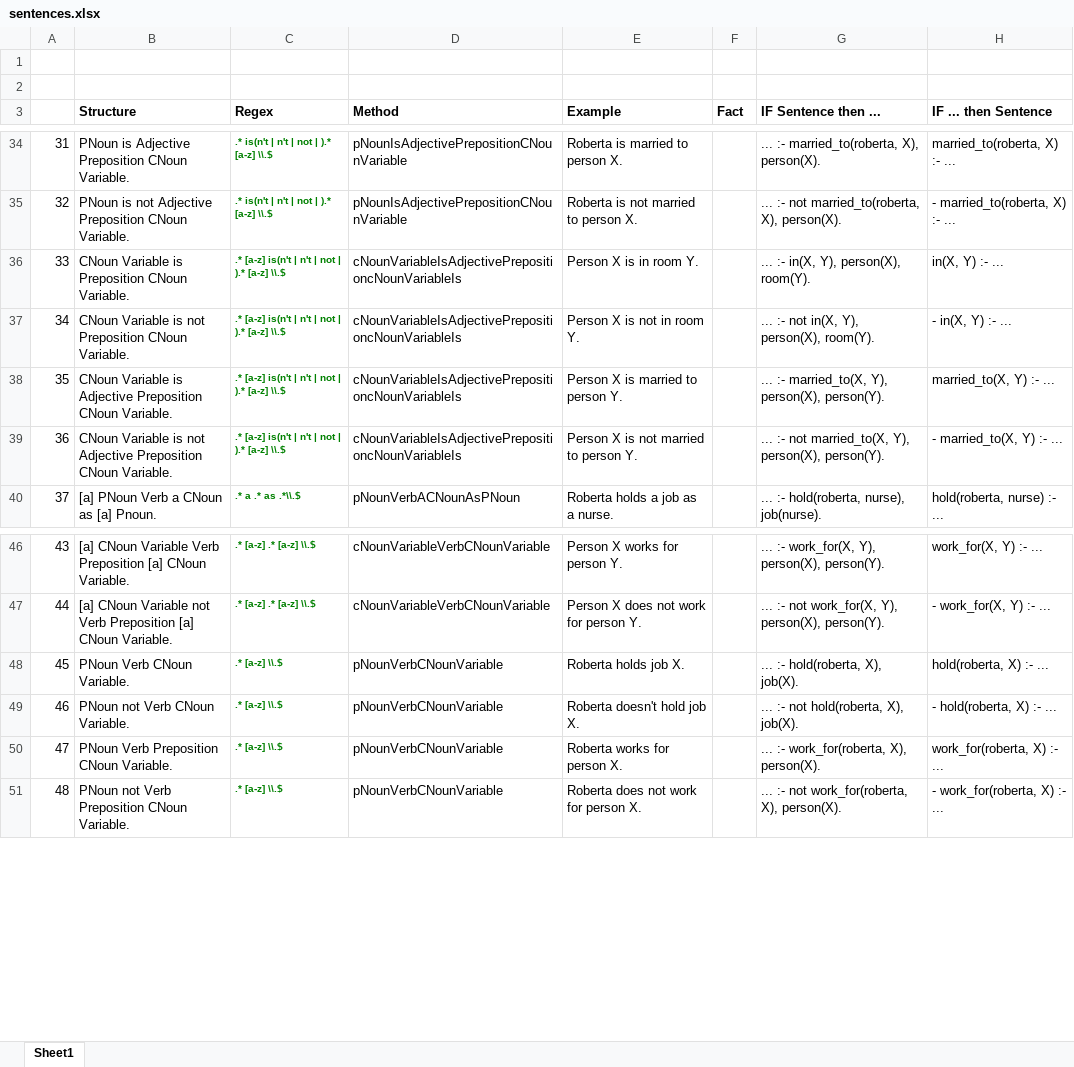
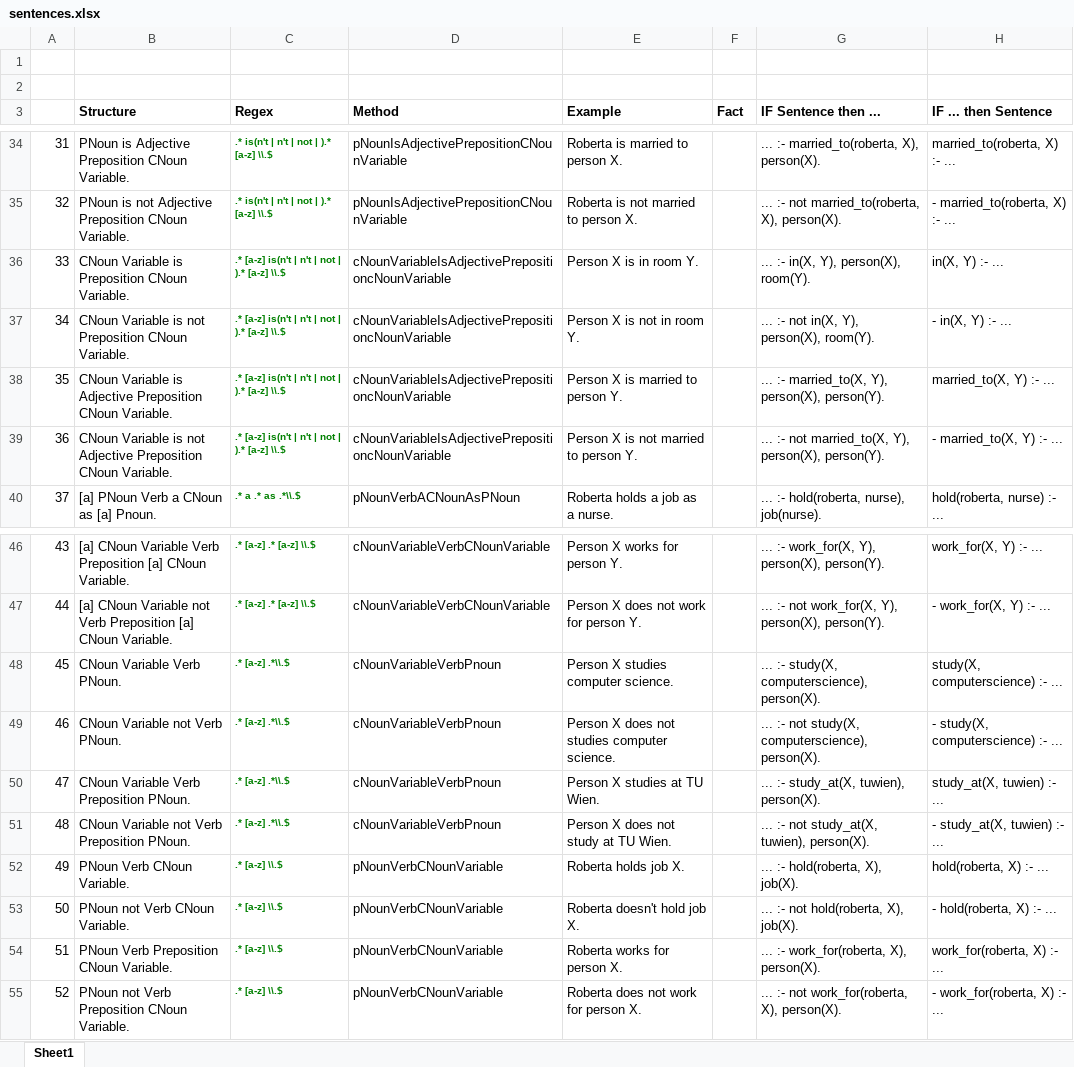
Before and after one commit to TobiasKain/Uhura, an Excel workbook: sentences.xlsx, sheet Sheet1, drawn as a sheet; only a part is shown, gaps mark what is left out; values as stored, in another font and other column widths than the file's, no borders; addresses are those after the commit; the diff names each change by its address in the sheet, - before the commit and + after, or states it on an @@ line.

Commit message:
fixed "PNoun is Adjective PNoun."

```diff
--- a/sentences.xlsx (sheet Sheet1)
+++ b/sentences.xlsx (sheet Sheet1)
-D36:D39 (Method): cNounVariableIsAdjectivePrepositioncNounVariableIs
+D36:D39 (Method): cNounVariableIsAdjectivePrepositioncNounVariable
+row 48: 45 | CNoun Variable Verb PNoun. | .* [a-z] .*\\.$ | cNounVariableVerbPnoun | Person X studies computer science. |  | ... :- study(X, computerscience), person(X). | study(X, computerscience) :- ...
+row 49: 46 | CNoun Variable not Verb PNoun. | .* [a-z] .*\\.$ | cNounVariableVerbPnoun | Person X does not studies computer science. |  | ... :- not study(X, computerscience), person(X). | - study(X, computerscience) :- ...
+row 50: 47 | CNoun Variable Verb Preposition PNoun. | .* [a-z] .*\\.$ | cNounVariableVerbPnoun | Person X studies at TU Wien. |  | ... :- study_at(X, tuwien), person(X). | study_at(X, tuwien) :- ...
+row 51: 48 | CNoun Variable not Verb Preposition PNoun. | .* [a-z] .*\\.$ | cNounVariableVerbPnoun | Person X does not study at TU Wien. |  | ... :- not study_at(X, tuwien), person(X). | - study_at(X, tuwien) :- ...
@@ column A renumbered from row 52 down @@
```
Also changed, not shown: 4 other files.
